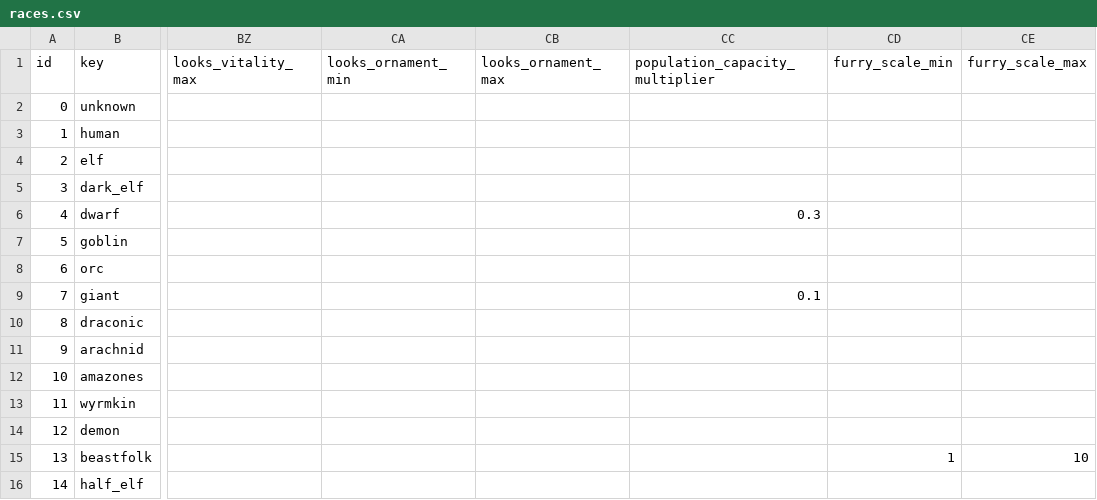
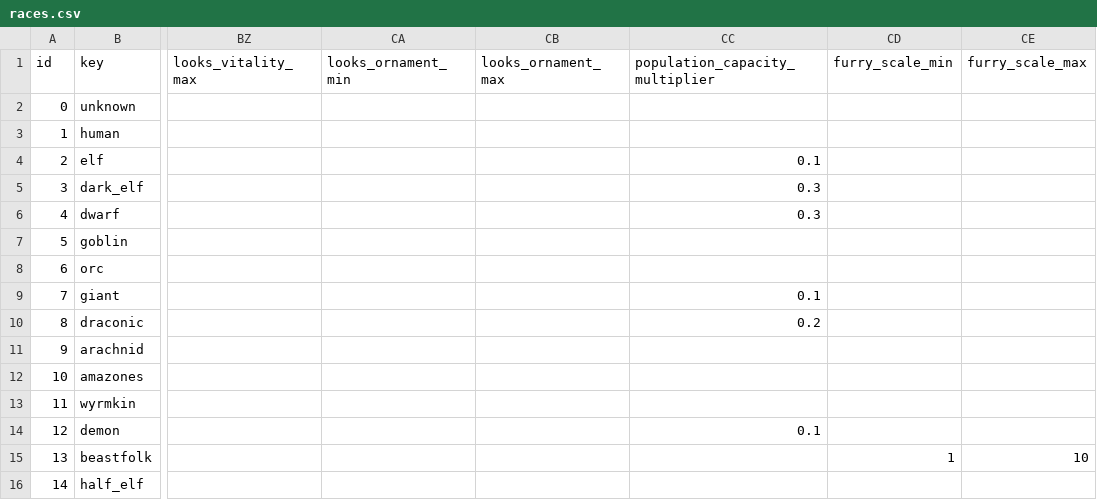
Before and after one commit to hywork2008/Fantasy-Map-Generator, a CSV file: docs/plan/data/races.csv, drawn as a sheet; only a part is shown, gaps mark what is left out; the diff names each change by its address in the sheet, - before the commit and + after, or states it on an @@ line.

Commit message:
feat: add environmental survival attributes for Elf, Dark Elf, Draconic, and Demon races

```diff
--- a/docs/plan/data/races.csv
+++ b/docs/plan/data/races.csv
-CC4 (population_capacity_multiplier): (empty)
+CC4 (population_capacity_multiplier): 0.1
-CC5 (population_capacity_multiplier): (empty)
+CC5 (population_capacity_multiplier): 0.3
-CC10 (population_capacity_multiplier): (empty)
+CC10 (population_capacity_multiplier): 0.2
-CC14 (population_capacity_multiplier): (empty)
+CC14 (population_capacity_multiplier): 0.1
```
Also changed, not shown: 1 other file.
